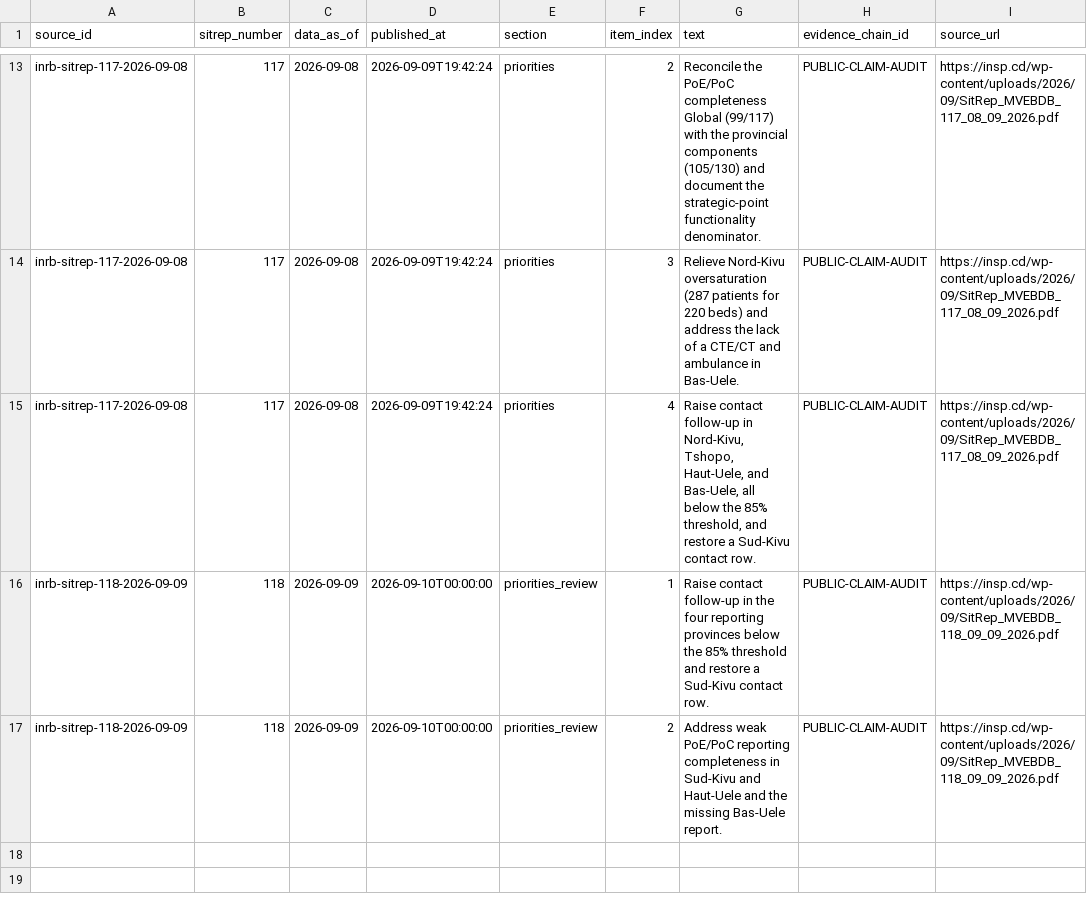
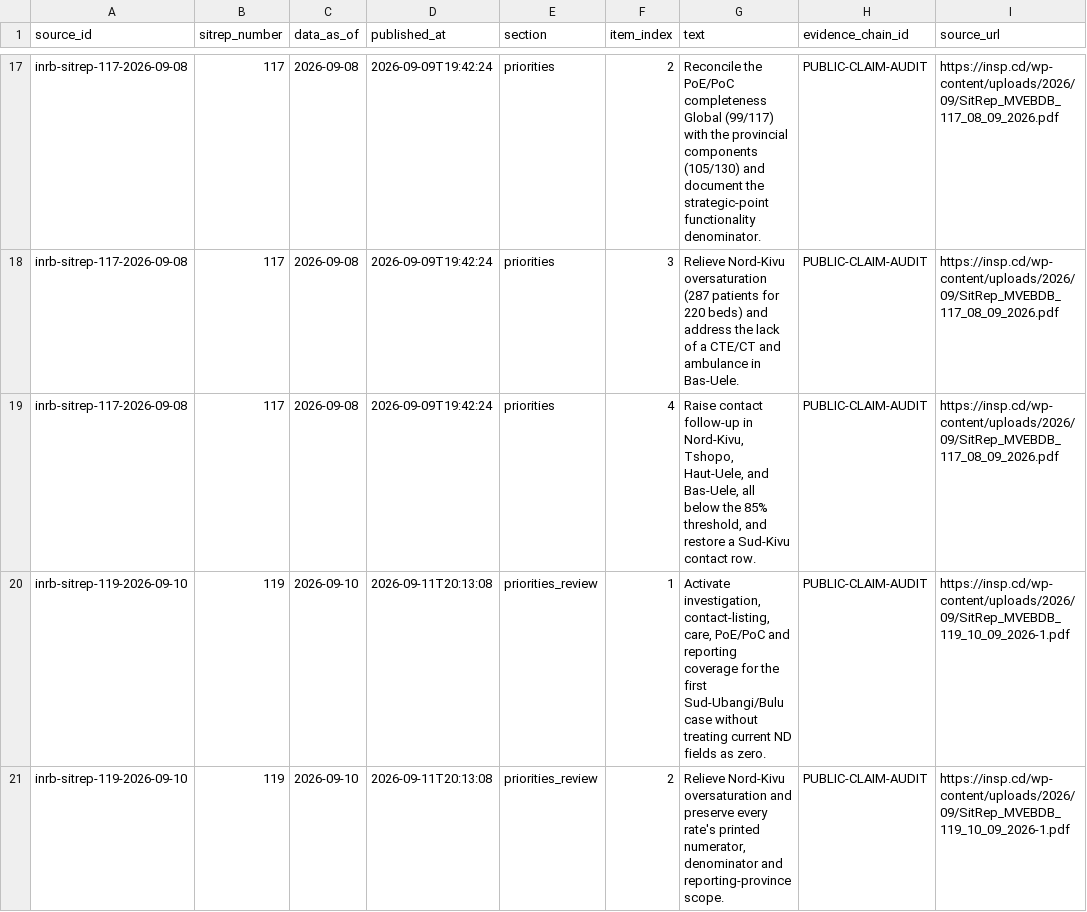
Before and after one commit to ArcedeDev/bdbv-2026-lovs, a CSV file: deliverables/public-health-dataset/sitrep_narrative.csv, drawn as a sheet; only a part is shown, gaps mark what is left out; addresses are those after the commit; the diff covers the shown part only; the diff names each change by its address in the sheet, - before the commit and + after, or states it on an @@ line.

Commit message:
release: publish BDBV SitRep 119 snapshot

```diff
--- a/deliverables/public-health-dataset/sitrep_narrative.csv
+++ b/deliverables/public-health-dataset/sitrep_narrative.csv
-A20:A21 (source_id): inrb-sitrep-118-2026-09-09
+A20:A21 (source_id): inrb-sitrep-119-2026-09-10
-B20:B21 (sitrep_number): 118
+B20:B21 (sitrep_number): 119
-C20:C21 (data_as_of): 2026-09-09
+C20:C21 (data_as_of): 2026-09-10
-D20:D21 (published_at): 2026-09-10T00:00:00
+D20:D21 (published_at): 2026-09-11T20:13:08
-G20 (text): Raise contact follow-up in the four reporting provinces below the 85% threshold and restore a Sud-Kivu contact row.
+G20 (text): Activate investigation, contact-listing, care, PoE/PoC and reporting coverage for the first Sud-Ubangi/Bulu case without treating current ND fields as zero.
-I20:I21 (source_url): https://insp.cd/wp-content/uploads/2026/09/SitRep_MVEBDB_118_09_09_2026.pdf
+I20:I21 (source_url): https://insp.cd/wp-content/uploads/2026/09/SitRep_MVEBDB_119_10_09_2026-1.pdf
-G21 (text): Address weak PoE/PoC reporting completeness in Sud-Kivu and Haut-Uele and the missing Bas-Uele report.
+G21 (text): Relieve Nord-Kivu oversaturation and preserve every rate's printed numerator, denominator and reporting-province scope.
```
Also changed, not shown: 4 added rows and 60 edited cells elsewhere in this file, deliverables/public-health-dataset/model_outputs.csv, deliverables/public-health-dataset/public_claim_audit.csv, 52 other files.
